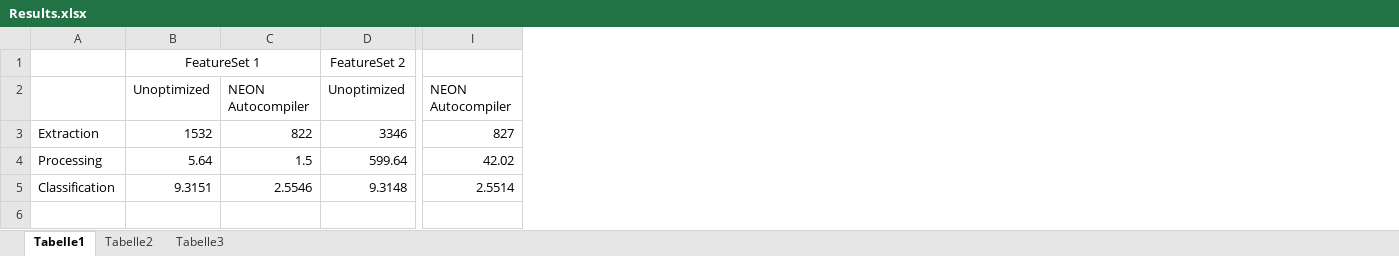
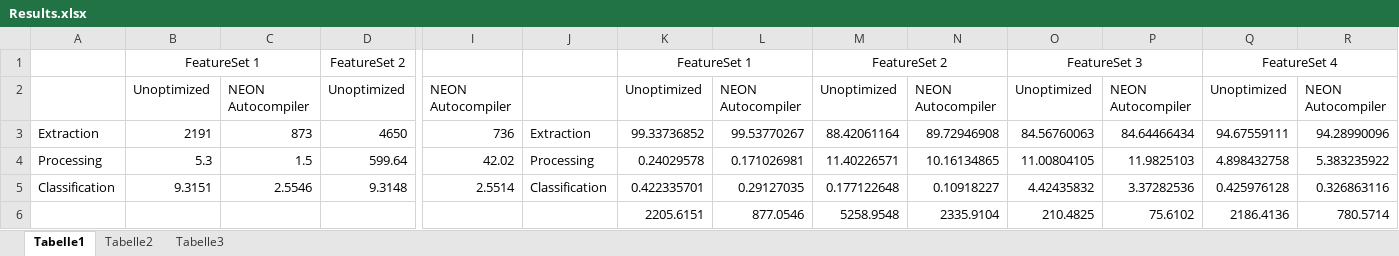
Before and after one commit to DuncanSin/Masterarbeit, an Excel workbook: Results/Results.xlsx, sheet Tabelle1, drawn as a sheet; only a part is shown, gaps mark what is left out; values as stored, in another font and other column widths than the file's, no borders; charts and pictures not drawn; removed rows and columns are numbered as before the commit, all else as after; rows hold the shown columns only; the diff names each change by its address in the sheet, - before the commit and + after, or states it on an @@ line.

Commit message:
Weitere Literatur hinzugefügt, Referenzdateien in ihre BibTex-Keys umbenannt, Grundlagenkapitel für die Algorithmen angefangen (Gerüst erstellt), Titelseite um Thema ergänzt, Fehlerhafte Messungen wiederholt und Tabellen angepasst

```diff
--- a/Results/Results.xlsx (sheet Tabelle1)
+++ b/Results/Results.xlsx (sheet Tabelle1)
+column J, rows 4-5: Processing | Classification
+column K, rows 1-2: FeatureSet 1 | Unoptimized; rows 4-5: 0.24029578 | 0.422335701
+column L, row 2: NEON Autocompiler; rows 4-5: 0.171026981 | 0.29127035
+column M, rows 1-2: FeatureSet 2 | Unoptimized; rows 4-5: 11.40226571 | 0.177122648
+column N, row 2: NEON Autocompiler; rows 4-5: 10.16134865 | 0.10918227
+column O, rows 1-2: FeatureSet 3 | Unoptimized; rows 4-5: 11.00804105 | 4.42435832
+column P, row 2: NEON Autocompiler; rows 4-5: 11.9825103 | 3.37282536
+column Q, rows 1-2: FeatureSet 4 | Unoptimized; rows 4-5: 4.898432758 | 0.425976128
+column R, row 2: NEON Autocompiler; rows 4-5: 5.383235922 | 0.326863116
-row 3: Extraction | 1532 | 822 | 3346 | 827
+row 3: Extraction | 2191 | 873 | 4650 | 736 | Extraction | 99.33736852 | 99.53770267 | 88.42061164 | 89.72946908 | 84.56760063 | 84.64466434 | 94.67559111 | 94.28990096
-B4: 5.64
+B4: 5.3
+row 6:  |  |  |  |  |  | 2205.6151 | 877.0546 | 5258.9548 | 2335.9104 | 210.4825 | 75.6102 | 2186.4136 | 780.5714
```
Also changed, not shown: charts or pictures, Results/ResultsExtraktion.xlsx, 22 other files.
